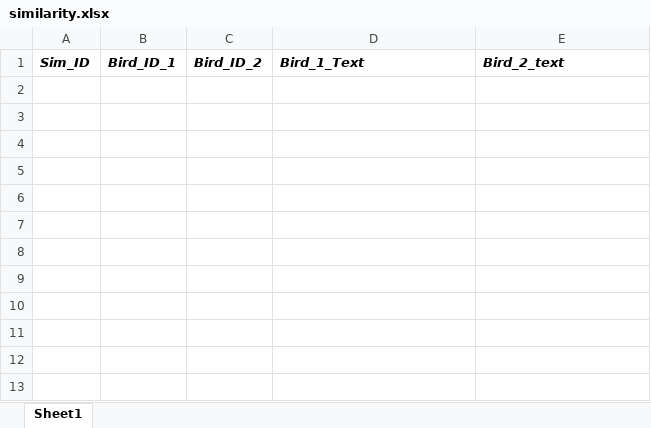
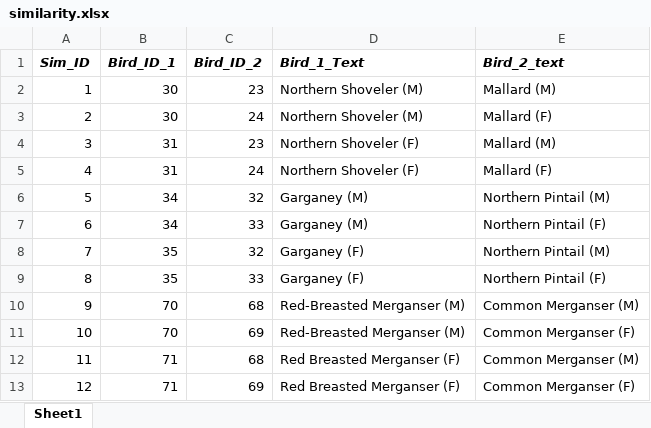
Before and after one commit to cyschneck/Birdbox, an Excel workbook: csv_database/xlsx/similarity.xlsx, sheet Sheet1, drawn as a sheet; values as stored, in another font and other column widths than the file's, no borders; the diff names each change by its address in the sheet, - before the commit and + after, or states it on an @@ line.

Commit message:
updated similarity.xlsx

```diff
--- a/csv_database/xlsx/similarity.xlsx (sheet Sheet1)
+++ b/csv_database/xlsx/similarity.xlsx (sheet Sheet1)
+row 2: 1 | 30 | 23 | Northern Shoveler (M) | Mallard (M)
+row 3: 2 | 30 | 24 | Northern Shoveler (M) | Mallard (F)
+row 4: 3 | 31 | 23 | Northern Shoveler (F) | Mallard (M)
+row 5: 4 | 31 | 24 | Northern Shoveler (F) | Mallard (F)
+row 6: 5 | 34 | 32 | Garganey (M) | Northern Pintail (M)
+row 7: 6 | 34 | 33 | Garganey (M) | Northern Pintail (F)
+row 8: 7 | 35 | 32 | Garganey (F) | Northern Pintail (M)
+row 9: 8 | 35 | 33 | Garganey (F) | Northern Pintail (F)
+row 10: 9 | 70 | 68 | Red-Breasted Merganser (M) | Common Merganser (M)
+row 11: 10 | 70 | 69 | Red-Breasted Merganser (M) | Common Merganser (F)
+row 12: 11 | 71 | 68 | Red Breasted Merganser (F) | Common Merganser (M)
+row 13: 12 | 71 | 69 | Red Breasted Merganser (F) | Common Merganser (F)
```
